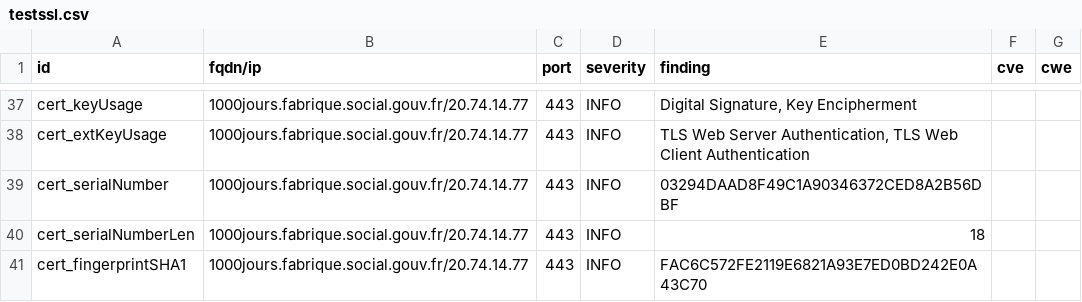
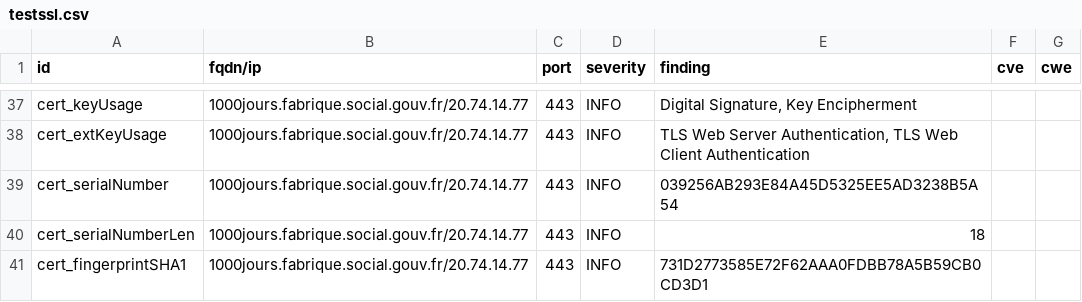
Before and after one commit to SocialGouv/dashlord-fabrique, a CSV file: results/aHR0cHM6Ly8xMDAwam91cnMuZmFicmlxdWUuc29jaWFsLmdvdXYuZnI=/testssl.csv, drawn as a sheet; only a part is shown, gaps mark what is left out; the diff covers the shown part only.

```diff
--- a/results/aHR0cHM6Ly8xMDAwam91cnMuZmFicmlxdWUuc29jaWFsLmdvdXYuZnI=/testssl.csv
+++ b/results/aHR0cHM6Ly8xMDAwam91cnMuZmFicmlxdWUuc29jaWFsLmdvdXYuZnI=/testssl.csv
@@ -38,4 +38,4 @@
 "cert_extKeyUsage","1000jours.fabrique.social.gouv.fr/20.74.14.77","443","INFO","TLS Web Server Authentication, TLS Web Client Authentication","",""
-"cert_serialNumber","1000jours.fabrique.social.gouv.fr/20.74.14.77","443","INFO","03294DAAD8F49C1A90346372CED8A2B56DBF","",""
+"cert_serialNumber","1000jours.fabrique.social.gouv.fr/20.74.14.77","443","INFO","039256AB293E84A45D5325EE5AD3238B5A54","",""
 "cert_serialNumberLen","1000jours.fabrique.social.gouv.fr/20.74.14.77","443","INFO","18","",""
-"cert_fingerprintSHA1","1000jours.fabrique.social.gouv.fr/20.74.14.77","443","INFO","FAC6C572FE2119E6821A93E7ED0BD242E0A43C70","",""
+"cert_fingerprintSHA1","1000jours.fabrique.social.gouv.fr/20.74.14.77","443","INFO","731D2773585E72F62AAA0FDBB78A5B59CB0CD3D1","",""
```
Also changed, not shown: 7 edited cells elsewhere in this file, 8 other files.
